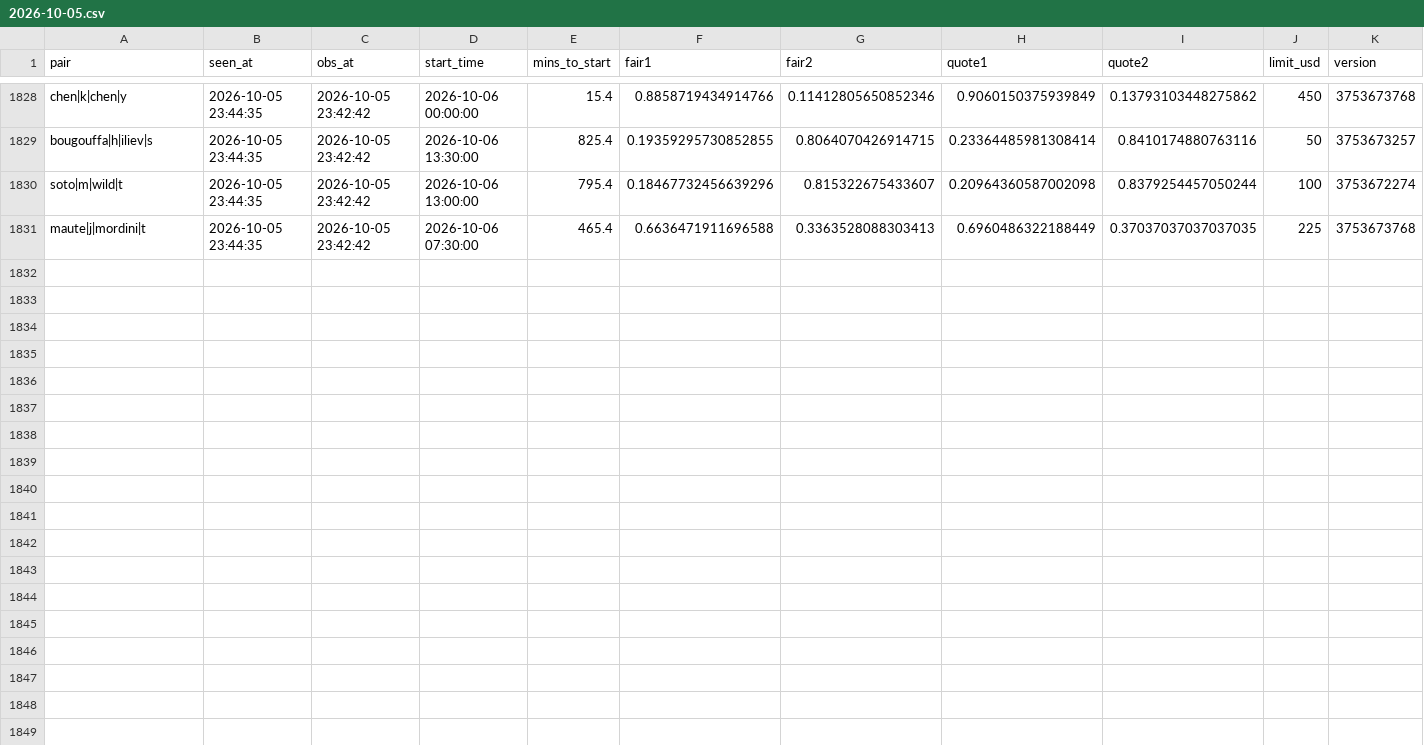
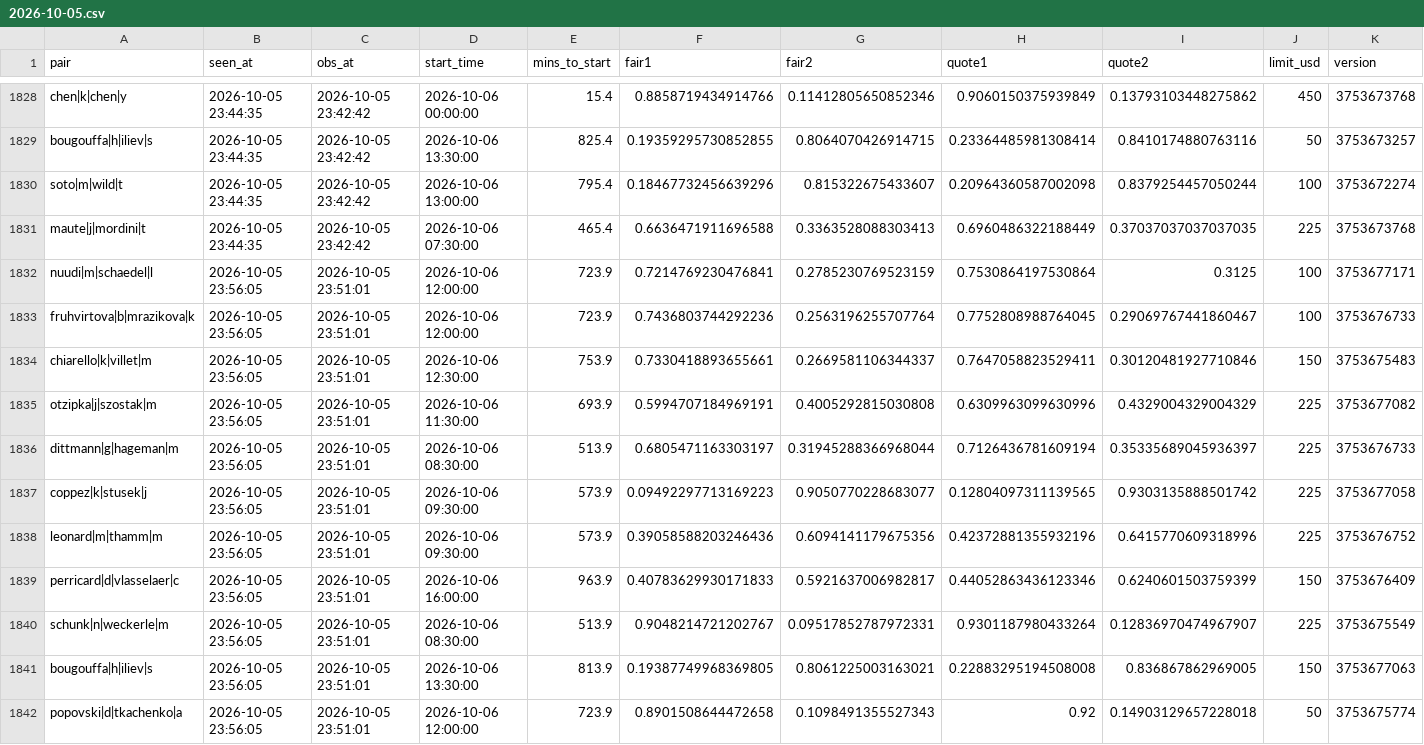
Before and after one commit to Teemotaij/pinnacle-board, a CSV file: board/ticks/2026-10-05.csv, drawn as a sheet; only a part is shown, gaps mark what is left out; the diff names each change by its address in the sheet, - before the commit and + after, or states it on an @@ line.

Commit message:
board 2026-10-05T23:56Z

```diff
--- a/board/ticks/2026-10-05.csv
+++ b/board/ticks/2026-10-05.csv
+row 1832: nuudi|m|schaedel|l | 2026-10-05 23:56:05 | 2026-10-05 23:51:01 | 2026-10-06 12:00:00 | 723.9 | 0.7214769230476841 | 0.2785230769523159 | 0.7530864197530864 | 0.3125 | 100 | 3753677171
+row 1833: fruhvirtova|b|mrazikova|k | 2026-10-05 23:56:05 | 2026-10-05 23:51:01 | 2026-10-06 12:00:00 | 723.9 | 0.7436803744292236 | 0.2563196255707764 | 0.7752808988764045 | 0.29069767441860467 | 100 | 3753676733
+row 1834: chiarello|k|villet|m | 2026-10-05 23:56:05 | 2026-10-05 23:51:01 | 2026-10-06 12:30:00 | 753.9 | 0.7330418893655661 | 0.2669581106344337 | 0.7647058823529411 | 0.30120481927710846 | 150 | 3753675483
+row 1835: otzipka|j|szostak|m | 2026-10-05 23:56:05 | 2026-10-05 23:51:01 | 2026-10-06 11:30:00 | 693.9 | 0.5994707184969191 | 0.4005292815030808 | 0.6309963099630996 | 0.4329004329004329 | 225 | 3753677082
+row 1836: dittmann|g|hageman|m | 2026-10-05 23:56:05 | 2026-10-05 23:51:01 | 2026-10-06 08:30:00 | 513.9 | 0.6805471163303197 | 0.31945288366968044 | 0.7126436781609194 | 0.35335689045936397 | 225 | 3753676733
+row 1837: coppez|k|stusek|j | 2026-10-05 23:56:05 | 2026-10-05 23:51:01 | 2026-10-06 09:30:00 | 573.9 | 0.09492297713169223 | 0.9050770228683077 | 0.12804097311139565 | 0.9303135888501742 | 225 | 3753677058
+row 1838: leonard|m|thamm|m | 2026-10-05 23:56:05 | 2026-10-05 23:51:01 | 2026-10-06 09:30:00 | 573.9 | 0.39058588203246436 | 0.6094141179675356 | 0.42372881355932196 | 0.6415770609318996 | 225 | 3753676752
+row 1839: perricard|d|vlasselaer|c | 2026-10-05 23:56:05 | 2026-10-05 23:51:01 | 2026-10-06 16:00:00 | 963.9 | 0.40783629930171833 | 0.5921637006982817 | 0.44052863436123346 | 0.6240601503759399 | 150 | 3753676409
+row 1840: schunk|n|weckerle|m | 2026-10-05 23:56:05 | 2026-10-05 23:51:01 | 2026-10-06 08:30:00 | 513.9 | 0.9048214721202767 | 0.09517852787972331 | 0.9301187980433264 | 0.12836970474967907 | 225 | 3753675549
+row 1841: bougouffa|h|iliev|s | 2026-10-05 23:56:05 | 2026-10-05 23:51:01 | 2026-10-06 13:30:00 | 813.9 | 0.19387749968369805 | 0.8061225003163021 | 0.22883295194508008 | 0.836867862969005 | 150 | 3753677063
+row 1842: popovski|d|tkachenko|a | 2026-10-05 23:56:05 | 2026-10-05 23:51:01 | 2026-10-06 12:00:00 | 723.9 | 0.8901508644472658 | 0.1098491355527343 | 0.92 | 0.14903129657228018 | 50 | 3753675774
```
Also changed, not shown: board/pin_close.csv, board/pin_open.csv.
